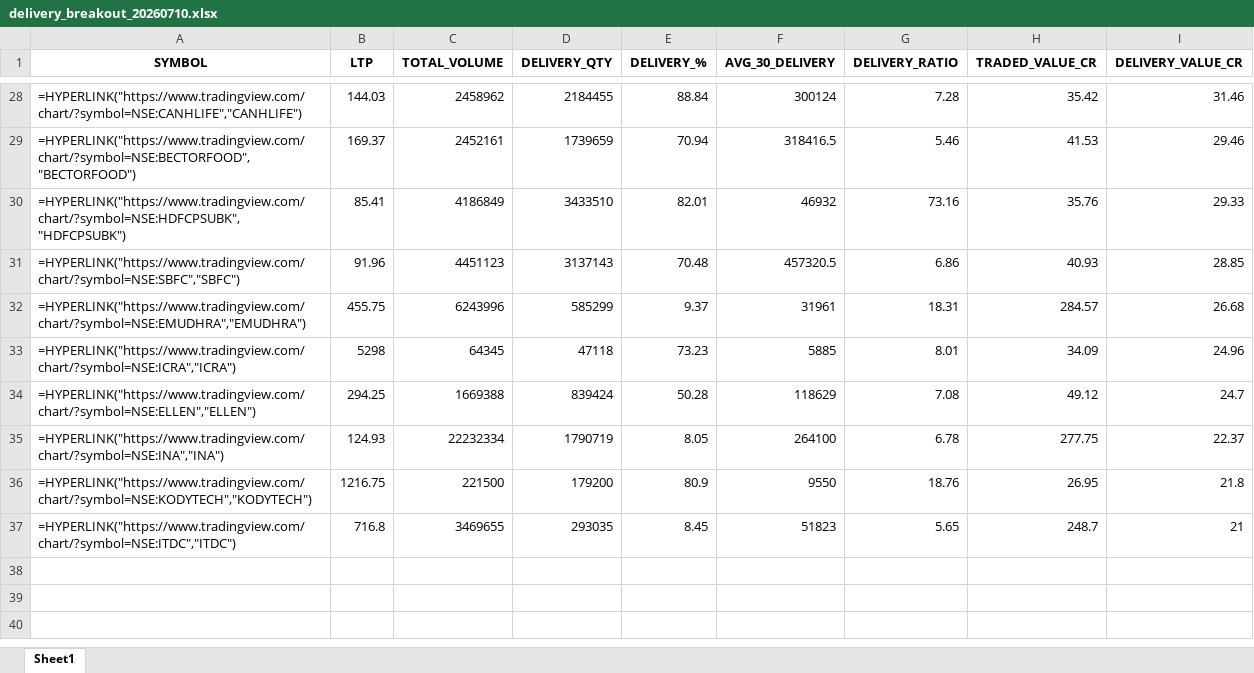
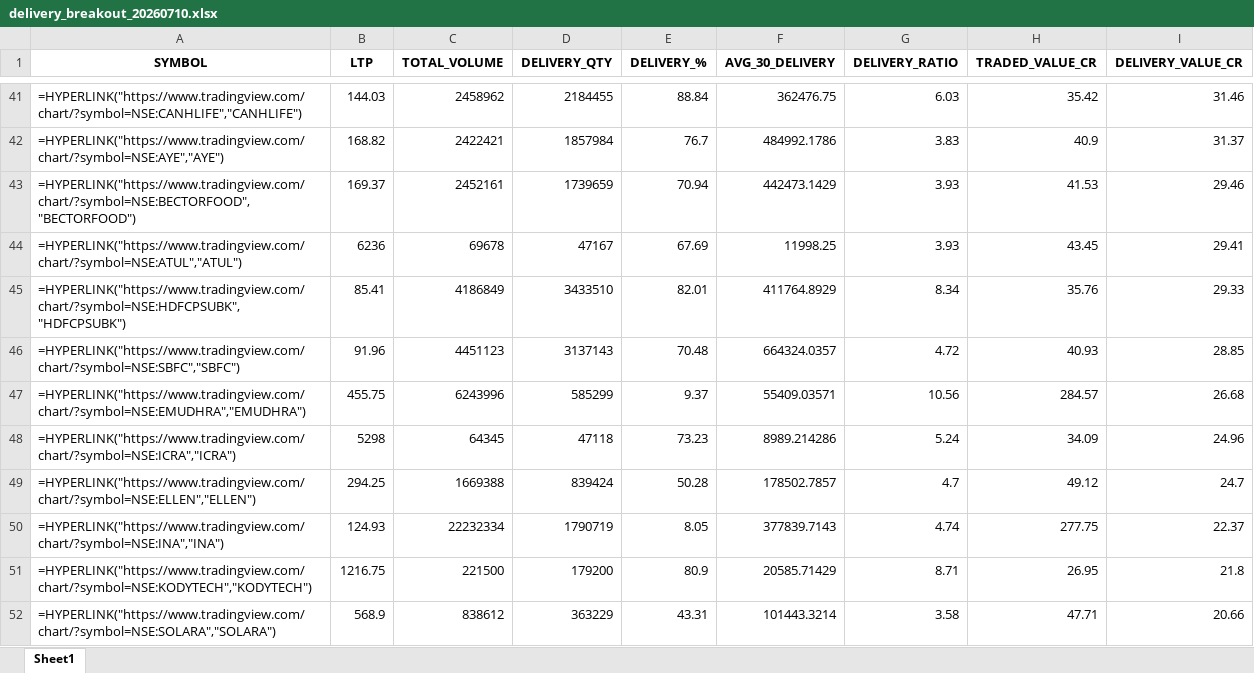
Before and after one commit to mayuresh2181/hobbyhub, an Excel workbook: data/nse/delivery/daily_output/delivery_breakout_20260710.xlsx, sheet Sheet1, drawn as a sheet; only a part is shown, gaps mark what is left out; values as stored, in another font and other column widths than the file's, no borders; formulas without a stored value are shown as written; removed rows and columns are numbered as before the commit, all else as after; the diff covers the shown part only; the diff names each change by its address in the sheet, - before the commit and + after, or states it on an @@ line.

```diff
--- a/data/nse/delivery/daily_output/delivery_breakout_20260710.xlsx (sheet Sheet1)
+++ b/data/nse/delivery/daily_output/delivery_breakout_20260710.xlsx (sheet Sheet1)
-F41 (AVG_30_DELIVERY): 300124
+F41 (AVG_30_DELIVERY): 362476.75
-G41 (DELIVERY_RATIO): 7.28
+G41 (DELIVERY_RATIO): 6.03
+row 42: =HYPERLINK("https://www.tradingview.com/chart/?symbol=NSE:AYE","AYE") | 168.82 | 2422421 | 1857984 | 76.7 | 484992.1786 | 3.83 | 40.9 | 31.37
-F43 (AVG_30_DELIVERY): 318416.5
+F43 (AVG_30_DELIVERY): 442473.1429
-G43 (DELIVERY_RATIO): 5.46
+G43 (DELIVERY_RATIO): 3.93
+row 44: =HYPERLINK("https://www.tradingview.com/chart/?symbol=NSE:ATUL","ATUL") | 6236 | 69678 | 47167 | 67.69 | 11998.25 | 3.93 | 43.45 | 29.41
-F45 (AVG_30_DELIVERY): 46932
+F45 (AVG_30_DELIVERY): 411764.8929
-G45 (DELIVERY_RATIO): 73.16
+G45 (DELIVERY_RATIO): 8.34
-F46 (AVG_30_DELIVERY): 457320.5
+F46 (AVG_30_DELIVERY): 664324.0357
-G46 (DELIVERY_RATIO): 6.86
+G46 (DELIVERY_RATIO): 4.72
-F47 (AVG_30_DELIVERY): 31961
+F47 (AVG_30_DELIVERY): 55409.03571
-G47 (DELIVERY_RATIO): 18.31
+G47 (DELIVERY_RATIO): 10.56
-F48 (AVG_30_DELIVERY): 5885
+F48 (AVG_30_DELIVERY): 8989.214286
-G48 (DELIVERY_RATIO): 8.01
+G48 (DELIVERY_RATIO): 5.24
-F49 (AVG_30_DELIVERY): 118629
+F49 (AVG_30_DELIVERY): 178502.7857
-G49 (DELIVERY_RATIO): 7.08
+G49 (DELIVERY_RATIO): 4.7
-F50 (AVG_30_DELIVERY): 264100
+F50 (AVG_30_DELIVERY): 377839.7143
-G50 (DELIVERY_RATIO): 6.78
+G50 (DELIVERY_RATIO): 4.74
-F51 (AVG_30_DELIVERY): 9550
+F51 (AVG_30_DELIVERY): 20585.71429
-G51 (DELIVERY_RATIO): 18.76
+G51 (DELIVERY_RATIO): 8.71
-row 37: =HYPERLINK("https://www.tradingview.com/chart/?symbol=NSE:ITDC","ITDC") | 716.8 | 3469655 | 293035 | 8.45 | 51823 | 5.65 | 248.7 | 21
+row 52: =HYPERLINK("https://www.tradingview.com/chart/?symbol=NSE:SOLARA","SOLARA") | 568.9 | 838612 | 363229 | 43.31 | 101443.3214 | 3.58 | 47.71 | 20.66
```
Also changed, not shown: 14 added rows, 1 removed row and 50 edited cells elsewhere in this sheet.
